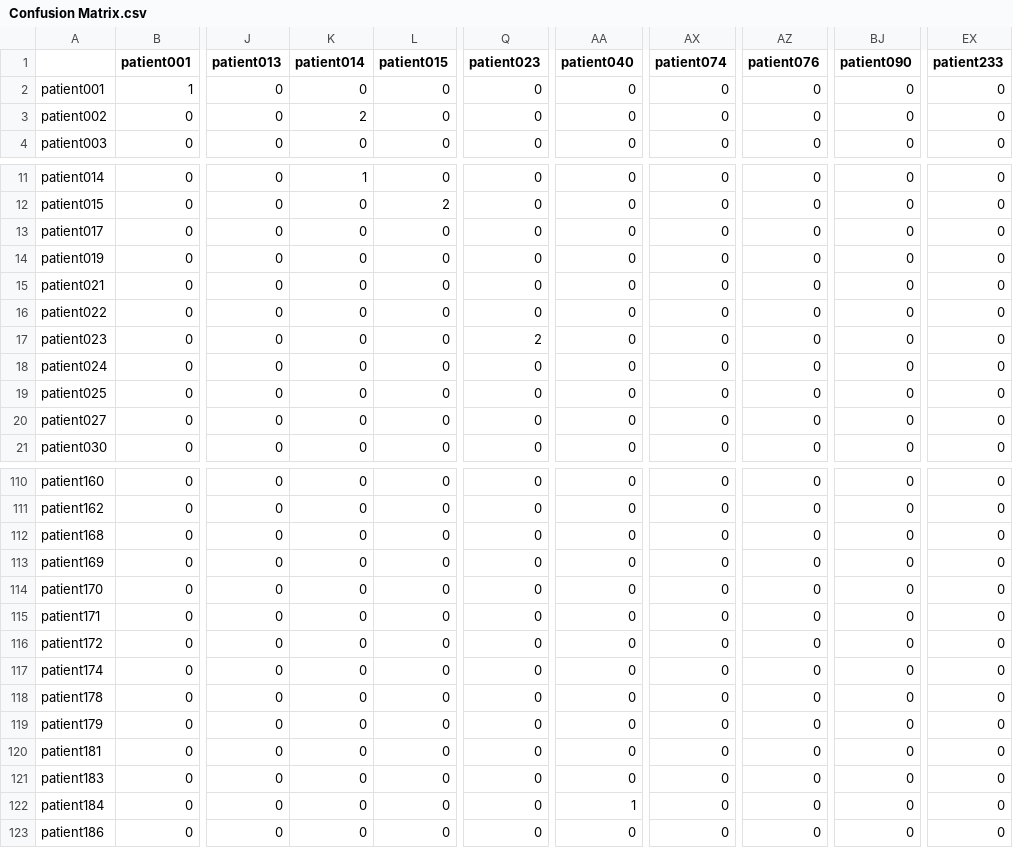
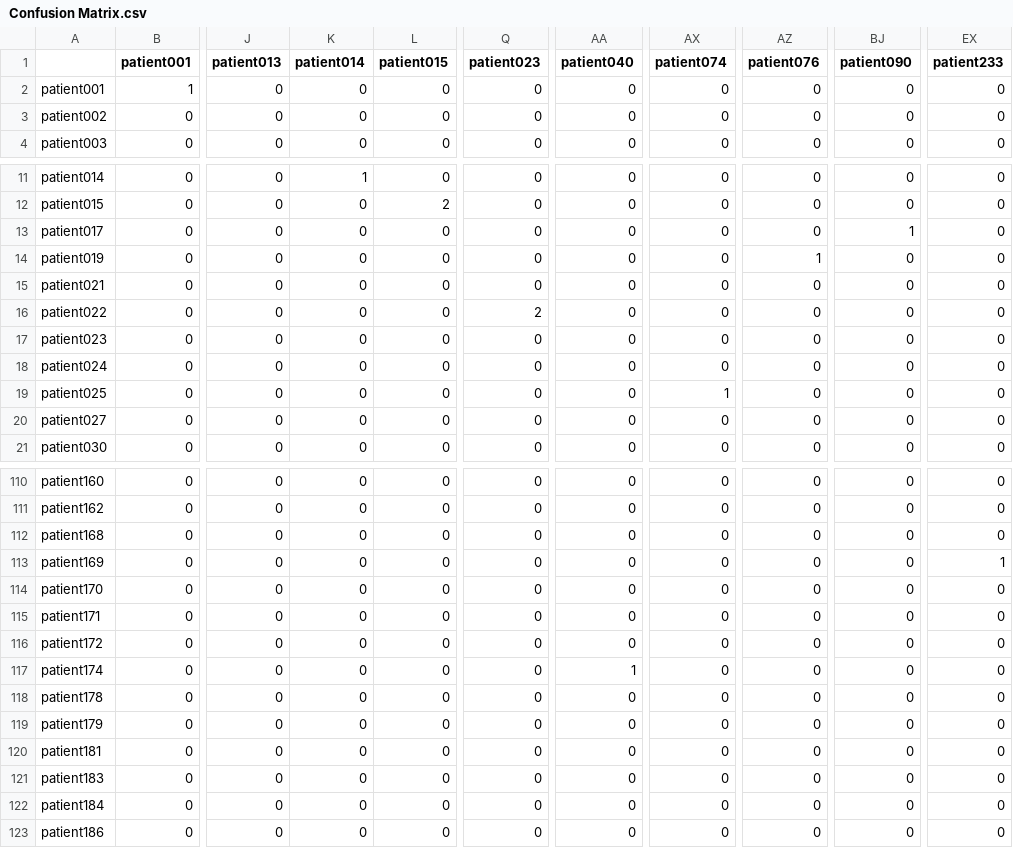
Before and after one commit to deborahdore/Know-A-Person-By-Its-Heart, a CSV file: Confusion Matrix.csv, drawn as a sheet; only a part is shown, gaps mark what is left out; the diff covers the shown part only; the diff names each change by its address in the sheet, - before the commit and + after, or states it on an @@ line.

```diff
--- a/Confusion Matrix.csv
+++ b/Confusion Matrix.csv
-K3 (patient014): 2
+K3 (patient014): 0
-BJ13 (patient090): 0
+BJ13 (patient090): 1
-AZ14 (patient076): 0
+AZ14 (patient076): 1
-Q16 (patient023): 0
+Q16 (patient023): 2
-Q17 (patient023): 2
+Q17 (patient023): 0
-AX19 (patient074): 0
+AX19 (patient074): 1
-EX113 (patient233): 0
+EX113 (patient233): 1
-AA117 (patient040): 0
+AA117 (patient040): 1
-AA122 (patient040): 1
+AA122 (patient040): 0
```
Also changed, not shown: 25 edited cells elsewhere in this file, datasets/dataset.csv, 13 other files.
